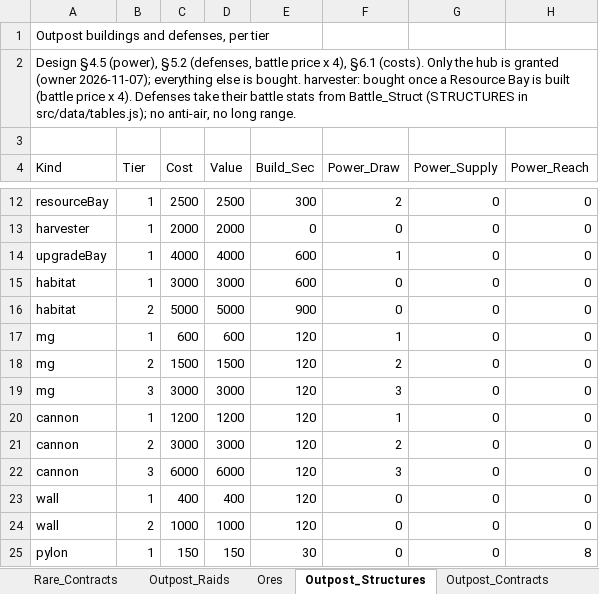
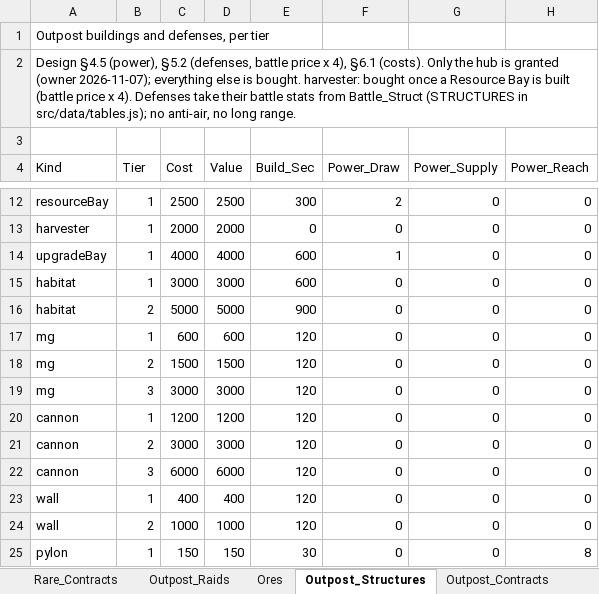
Before and after one commit to rburnett66/Bulwark-Metamax, an Excel workbook: docs/sources/Bulwark-Map-Data.xlsx, sheet Outpost_Structures, drawn as a sheet; only a part is shown, gaps mark what is left out; values as stored, in another font and other column widths than the file's, no borders; the diff names each change by its address in the sheet, - before the commit and + after, or states it on an @@ line.

```diff
--- a/docs/sources/Bulwark-Map-Data.xlsx (sheet Outpost_Structures)
+++ b/docs/sources/Bulwark-Map-Data.xlsx (sheet Outpost_Structures)
-F17 (Power_Draw): 1
+F17 (Power_Draw): 0
-F18 (Power_Draw): 2
+F18 (Power_Draw): 0
-F19 (Power_Draw): 3
+F19 (Power_Draw): 0
-F20 (Power_Draw): 1
+F20 (Power_Draw): 0
-F21 (Power_Draw): 2
+F21 (Power_Draw): 0
-F22 (Power_Draw): 3
+F22 (Power_Draw): 0
```
Also changed, not shown: sheet Outpost_Params, 25 other files.
